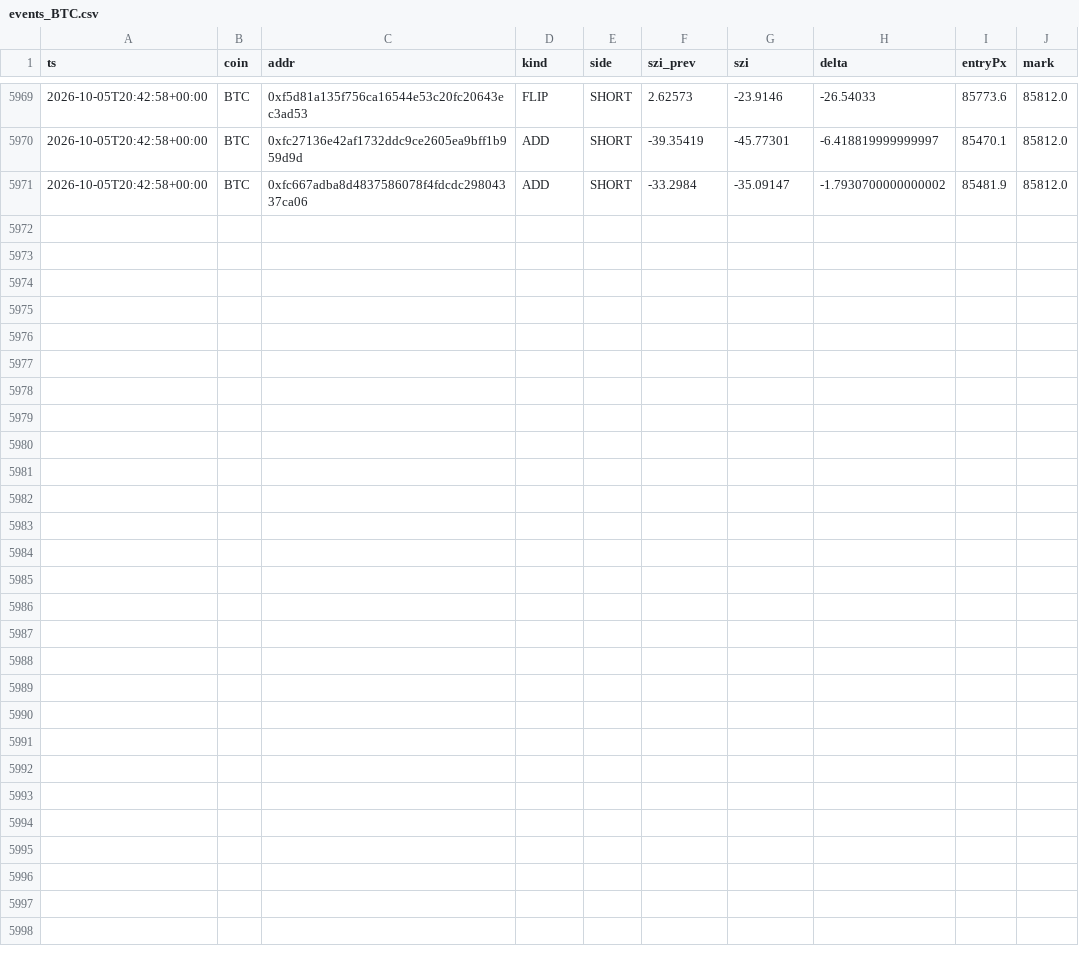
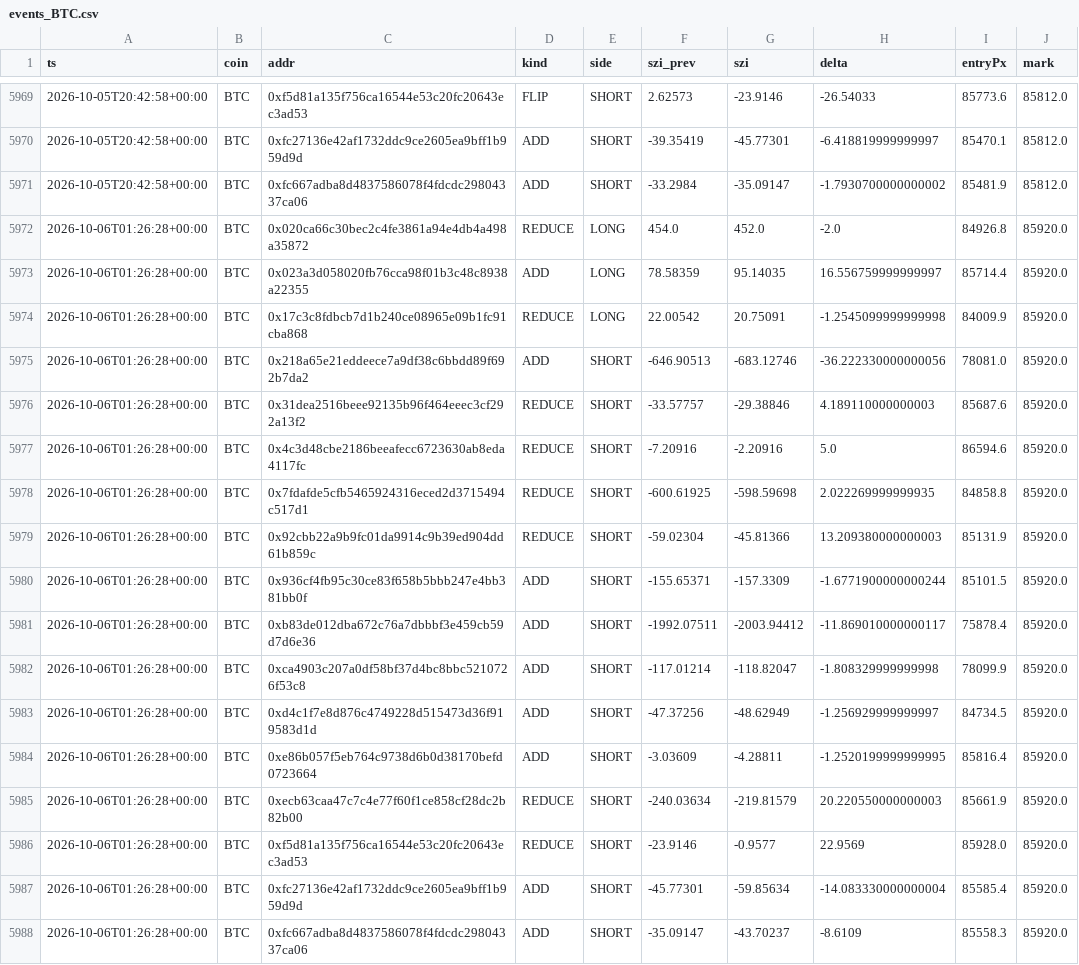
Before and after one commit to usa519831-tech/hl-whale-tracker, a CSV file: data/events_BTC.csv, drawn as a sheet; only a part is shown, gaps mark what is left out; the diff names each change by its address in the sheet, - before the commit and + after, or states it on an @@ line.

```diff
--- a/data/events_BTC.csv
+++ b/data/events_BTC.csv
+row 5972: 2026-10-06T01:26:28+00:00 | BTC | 0x020ca66c30bec2c4fe3861a94e4db4a498a35872 | REDUCE | LONG | 454.0 | 452.0 | -2.0 | 84926.8 | 85920.0
+row 5973: 2026-10-06T01:26:28+00:00 | BTC | 0x023a3d058020fb76cca98f01b3c48c8938a22355 | ADD | LONG | 78.58359 | 95.14035 | 16.556759999999997 | 85714.4 | 85920.0
+row 5974: 2026-10-06T01:26:28+00:00 | BTC | 0x17c3c8fdbcb7d1b240ce08965e09b1fc91cba868 | REDUCE | LONG | 22.00542 | 20.75091 | -1.2545099999999998 | 84009.9 | 85920.0
+row 5975: 2026-10-06T01:26:28+00:00 | BTC | 0x218a65e21eddeece7a9df38c6bbdd89f692b7da2 | ADD | SHORT | -646.90513 | -683.12746 | -36.222330000000056 | 78081.0 | 85920.0
+row 5976: 2026-10-06T01:26:28+00:00 | BTC | 0x31dea2516beee92135b96f464eeec3cf292a13f2 | REDUCE | SHORT | -33.57757 | -29.38846 | 4.189110000000003 | 85687.6 | 85920.0
+row 5977: 2026-10-06T01:26:28+00:00 | BTC | 0x4c3d48cbe2186beeafecc6723630ab8eda4117fc | REDUCE | SHORT | -7.20916 | -2.20916 | 5.0 | 86594.6 | 85920.0
+row 5978: 2026-10-06T01:26:28+00:00 | BTC | 0x7fdafde5cfb5465924316eced2d3715494c517d1 | REDUCE | SHORT | -600.61925 | -598.59698 | 2.022269999999935 | 84858.8 | 85920.0
+row 5979: 2026-10-06T01:26:28+00:00 | BTC | 0x92cbb22a9b9fc01da9914c9b39ed904dd61b859c | REDUCE | SHORT | -59.02304 | -45.81366 | 13.209380000000003 | 85131.9 | 85920.0
+row 5980: 2026-10-06T01:26:28+00:00 | BTC | 0x936cf4fb95c30ce83f658b5bbb247e4bb381bb0f | ADD | SHORT | -155.65371 | -157.3309 | -1.6771900000000244 | 85101.5 | 85920.0
+row 5981: 2026-10-06T01:26:28+00:00 | BTC | 0xb83de012dba672c76a7dbbbf3e459cb59d7d6e36 | ADD | SHORT | -1992.07511 | -2003.94412 | -11.869010000000117 | 75878.4 | 85920.0
+row 5982: 2026-10-06T01:26:28+00:00 | BTC | 0xca4903c207a0df58bf37d4bc8bbc5210726f53c8 | ADD | SHORT | -117.01214 | -118.82047 | -1.808329999999998 | 78099.9 | 85920.0
+row 5983: 2026-10-06T01:26:28+00:00 | BTC | 0xd4c1f7e8d876c4749228d515473d36f919583d1d | ADD | SHORT | -47.37256 | -48.62949 | -1.256929999999997 | 84734.5 | 85920.0
+row 5984: 2026-10-06T01:26:28+00:00 | BTC | 0xe86b057f5eb764c9738d6b0d38170befd0723664 | ADD | SHORT | -3.03609 | -4.28811 | -1.2520199999999995 | 85816.4 | 85920.0
+row 5985: 2026-10-06T01:26:28+00:00 | BTC | 0xecb63caa47c7c4e77f60f1ce858cf28dc2b82b00 | REDUCE | SHORT | -240.03634 | -219.81579 | 20.220550000000003 | 85661.9 | 85920.0
+row 5986: 2026-10-06T01:26:28+00:00 | BTC | 0xf5d81a135f756ca16544e53c20fc20643ec3ad53 | REDUCE | SHORT | -23.9146 | -0.9577 | 22.9569 | 85928.0 | 85920.0
+row 5987: 2026-10-06T01:26:28+00:00 | BTC | 0xfc27136e42af1732ddc9ce2605ea9bff1b959d9d | ADD | SHORT | -45.77301 | -59.85634 | -14.083330000000004 | 85585.4 | 85920.0
+row 5988: 2026-10-06T01:26:28+00:00 | BTC | 0xfc667adba8d4837586078f4fdcdc29804337ca06 | ADD | SHORT | -35.09147 | -43.70237 | -8.6109 | 85558.3 | 85920.0
```
Also changed, not shown: data/agg_BTC.csv, data/agg_ETH.csv, 7 other files.
